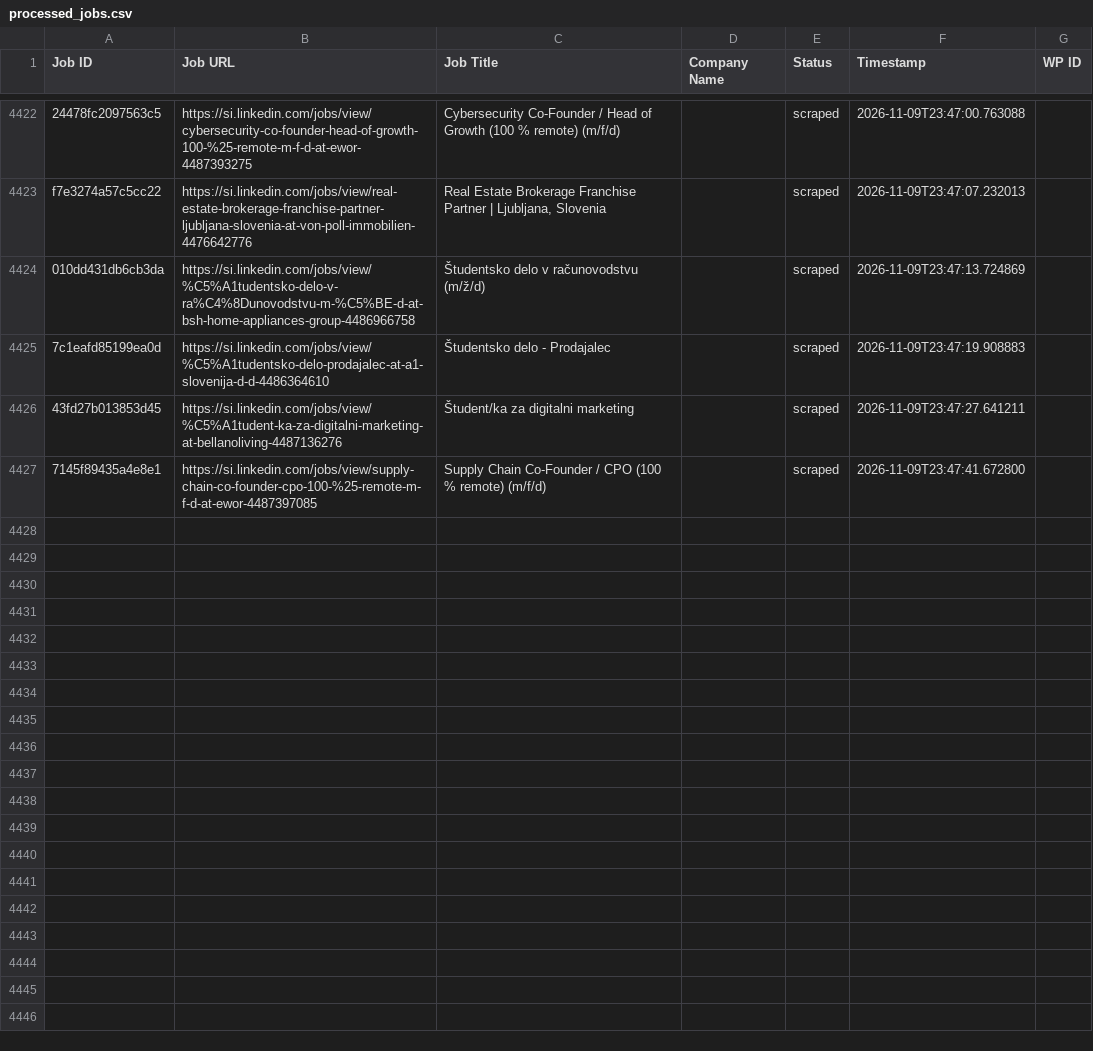
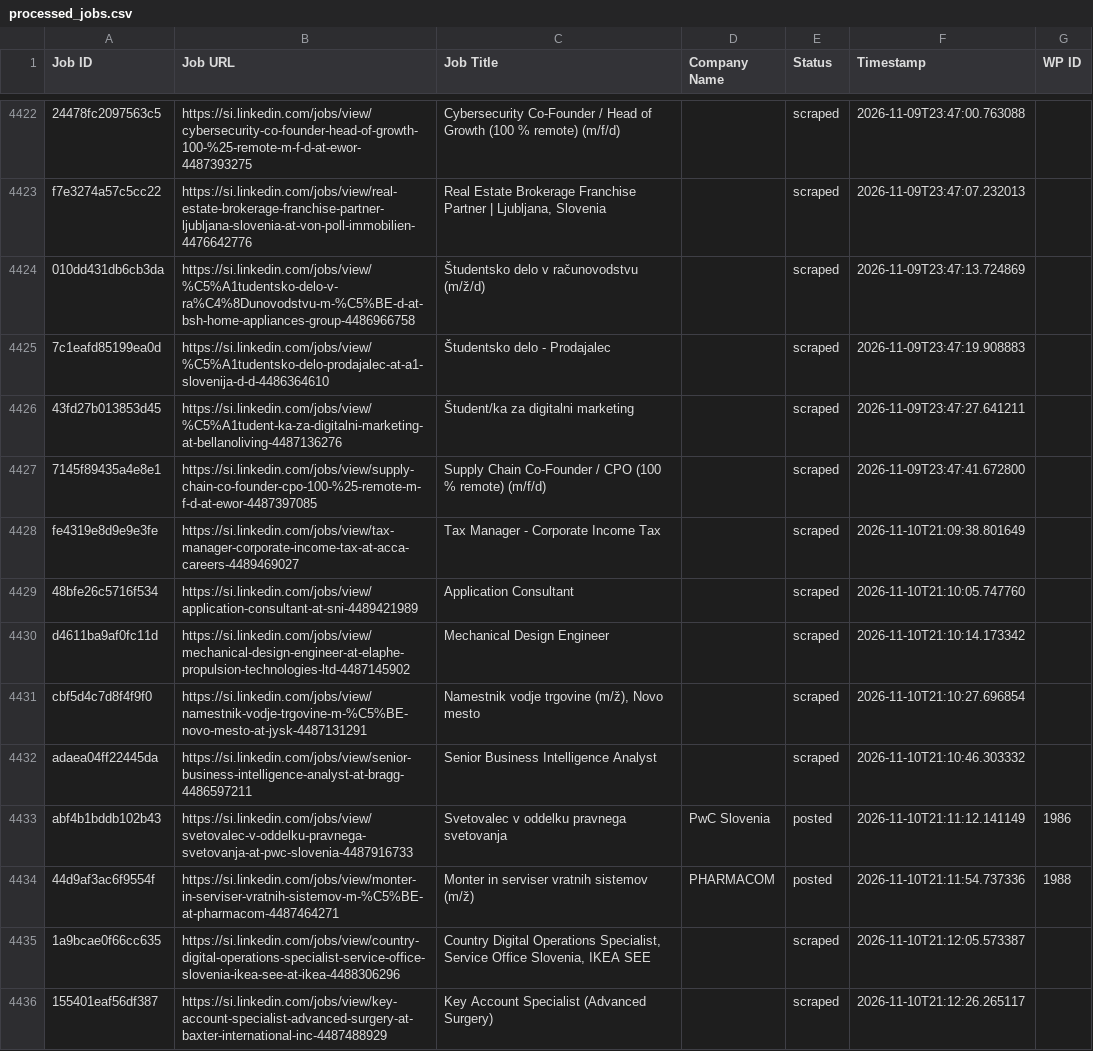
Before and after one commit to mimusdesign/si, a CSV file: processed_jobs.csv, drawn as a sheet; only a part is shown, gaps mark what is left out; the diff names each change by its address in the sheet, - before the commit and + after, or states it on an @@ line.

```diff
--- a/processed_jobs.csv
+++ b/processed_jobs.csv
+row 4428: fe4319e8d9e9e3fe | https://si.linkedin.com/jobs/view/tax-manager-corporate-income-tax-at-acca-careers-4489469027 | Tax Manager - Corporate Income Tax |  | scraped | 2026-11-10T21:09:38.801649
+row 4429: 48bfe26c5716f534 | https://si.linkedin.com/jobs/view/application-consultant-at-sni-4489421989 | Application Consultant |  | scraped | 2026-11-10T21:10:05.747760
+row 4430: d4611ba9af0fc11d | https://si.linkedin.com/jobs/view/mechanical-design-engineer-at-elaphe-propulsion-technologies-ltd-4487145902 | Mechanical Design Engineer |  | scraped | 2026-11-10T21:10:14.173342
+row 4431: cbf5d4c7d8f4f9f0 | https://si.linkedin.com/jobs/view/namestnik-vodje-trgovine-m-%C5%BE-novo-mesto-at-jysk-4487131291 | Namestnik vodje trgovine (m/ž), Novo mesto |  | scraped | 2026-11-10T21:10:27.696854
+row 4432: adaea04ff22445da | https://si.linkedin.com/jobs/view/senior-business-intelligence-analyst-at-bragg-4486597211 | Senior Business Intelligence Analyst |  | scraped | 2026-11-10T21:10:46.303332
+row 4433: abf4b1bddb102b43 | https://si.linkedin.com/jobs/view/svetovalec-v-oddelku-pravnega-svetovanja-at-pwc-slovenia-4487916733 | Svetovalec v oddelku pravnega svetovanja | PwC Slovenia | posted | 2026-11-10T21:11:12.141149 | 1986
+row 4434: 44d9af3ac6f9554f | https://si.linkedin.com/jobs/view/monter-in-serviser-vratnih-sistemov-m-%C5%BE-at-pharmacom-4487464271 | Monter in serviser vratnih sistemov (m/ž) | PHARMACOM | posted | 2026-11-10T21:11:54.737336 | 1988
+row 4435: 1a9bcae0f66cc635 | https://si.linkedin.com/jobs/view/country-digital-operations-specialist-service-office-slovenia-ikea-see-at-ikea-4488306296 | Country Digital Operations Specialist, Service Office Slovenia, IKEA SEE |  | scraped | 2026-11-10T21:12:05.573387
+row 4436: 155401eaf56df387 | https://si.linkedin.com/jobs/view/key-account-specialist-advanced-surgery-at-baxter-international-inc-4487488929 | Key Account Specialist (Advanced Surgery) |  | scraped | 2026-11-10T21:12:26.265117
```
